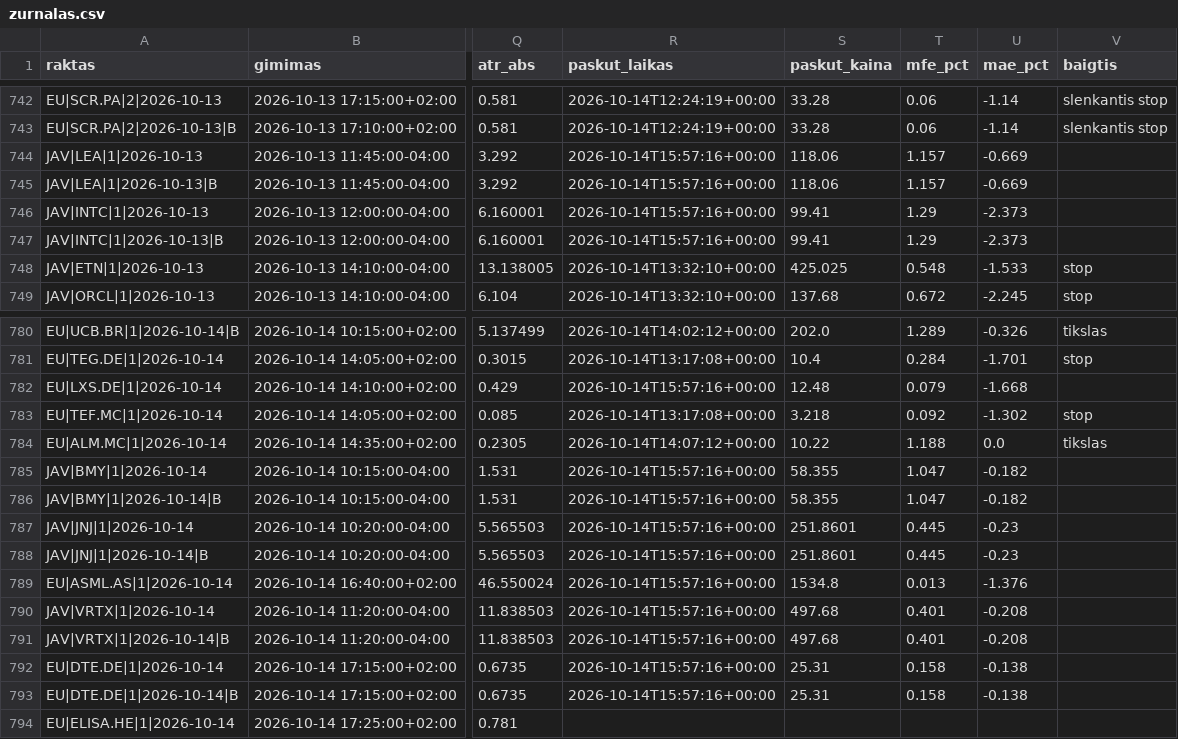
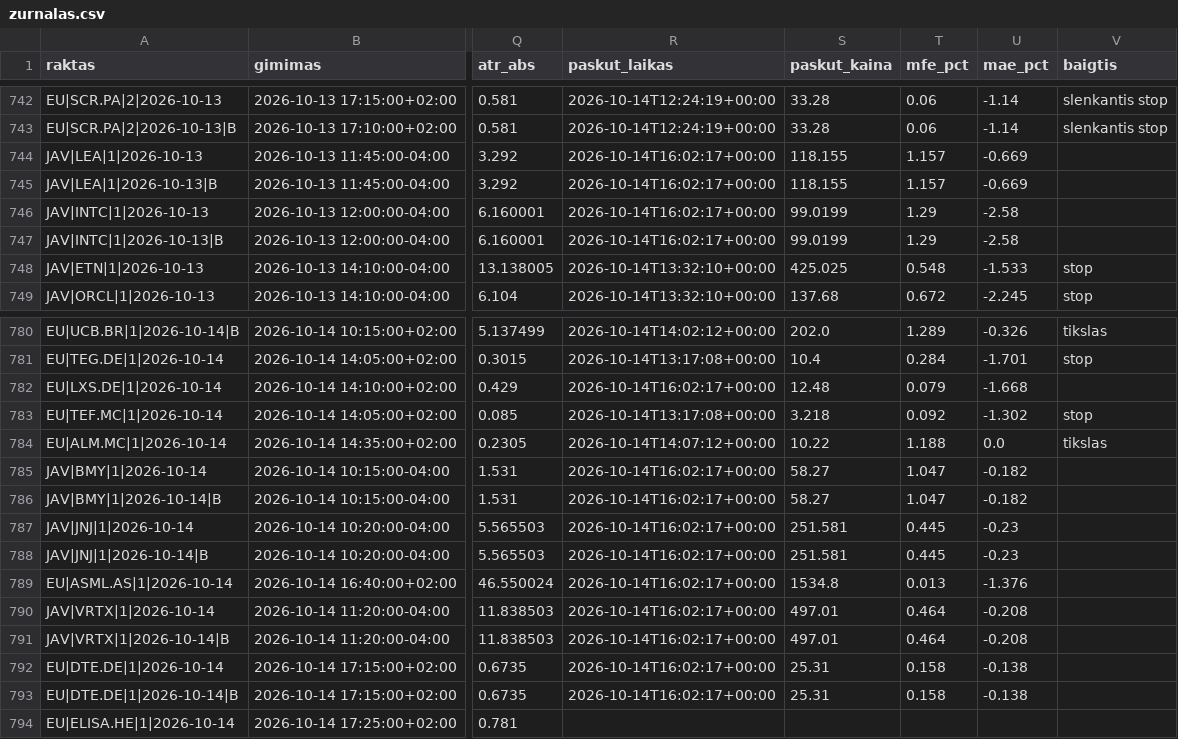
Before and after one commit to MantasBud/Detektorius, a CSV file: docs/zurnalas.csv, drawn as a sheet; only a part is shown, gaps mark what is left out; the diff covers the shown part only; the diff names each change by its address in the sheet, - before the commit and + after, or states it on an @@ line.

```diff
--- a/docs/zurnalas.csv
+++ b/docs/zurnalas.csv
-R744:R747 (paskut_laikas): 2026-10-14T15:57:16+00:00
+R744:R747 (paskut_laikas): 2026-10-14T16:02:17+00:00
-S744:S745 (paskut_kaina): 118.06
+S744:S745 (paskut_kaina): 118.155
-S746:S747 (paskut_kaina): 99.41
+S746:S747 (paskut_kaina): 99.0199
-U746:U747 (mae_pct): -2.373
+U746:U747 (mae_pct): -2.58
-R782 (paskut_laikas): 2026-10-14T15:57:16+00:00
+R782 (paskut_laikas): 2026-10-14T16:02:17+00:00
-R785:R793 (paskut_laikas): 2026-10-14T15:57:16+00:00
+R785:R793 (paskut_laikas): 2026-10-14T16:02:17+00:00
-S785:S786 (paskut_kaina): 58.355
+S785:S786 (paskut_kaina): 58.27
-S787:S788 (paskut_kaina): 251.8601
+S787:S788 (paskut_kaina): 251.581
-S790:S791 (paskut_kaina): 497.68
+S790:S791 (paskut_kaina): 497.01
-T790:T791 (mfe_pct): 0.401
+T790:T791 (mfe_pct): 0.464
```
Also changed, not shown: 17 edited cells elsewhere in this file, 2 other files.
